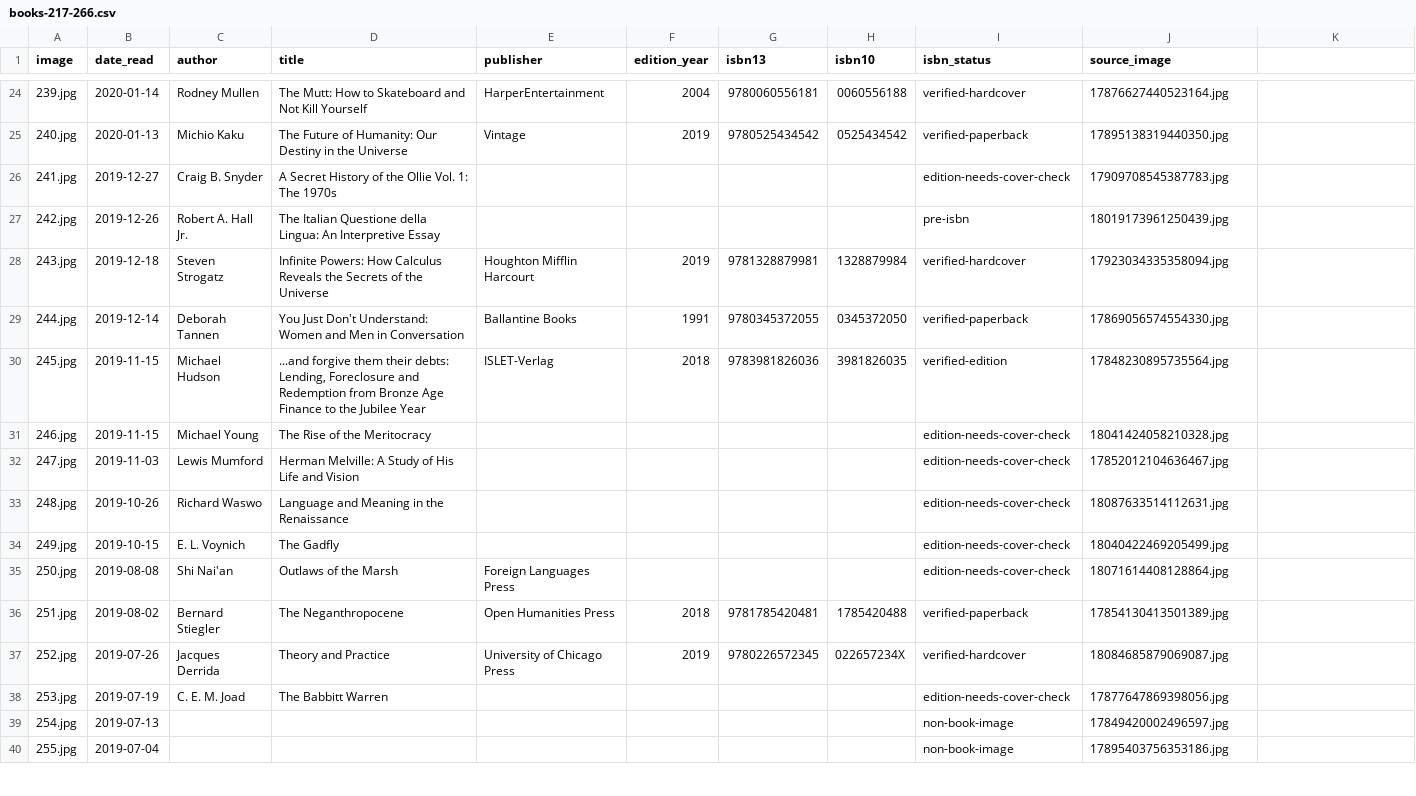
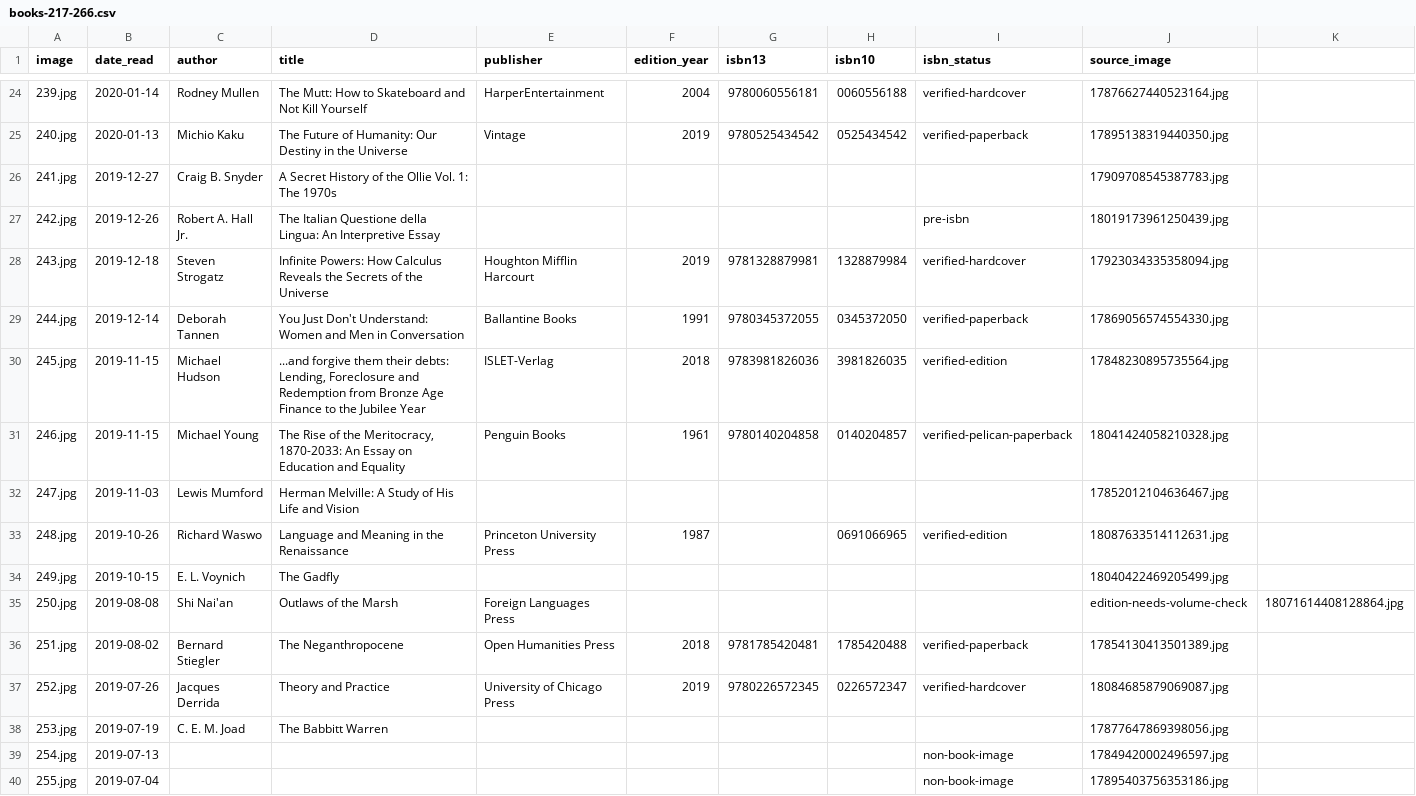
Before and after one commit to crtgoode-dev/Readings, a CSV file: books-217-266.csv, drawn as a sheet; only a part is shown, gaps mark what is left out; the diff covers the shown part only.

Commit message:
Finalize bibliography metadata for 217-266

```diff
--- a/books-217-266.csv
+++ b/books-217-266.csv
@@ -25,3 +25,3 @@ image,date_read,author,title,publisher,edition_year,isbn13,isbn10,isbn_status,so
 240.jpg,2020-01-13,Michio Kaku,The Future of Humanity: Our Destiny in the Universe,Vintage,2019,9780525434542,0525434542,verified-paperback,17895138319440350.jpg
-241.jpg,2019-12-27,Craig B. Snyder,A Secret History of the Ollie Vol. 1: The 1970s,,,,,edition-needs-cover-check,17909708545387783.jpg
+241.jpg,2019-12-27,Craig B. Snyder,A Secret History of the Ollie Vol. 1: The 1970s,,,,,,17909708545387783.jpg
 242.jpg,2019-12-26,Robert A. Hall Jr.,The Italian Questione della Lingua: An Interpretive Essay,,,,,pre-isbn,18019173961250439.jpg
@@ -30,10 +30,10 @@ image,date_read,author,title,publisher,edition_year,isbn13,isbn10,isbn_status,so
 245.jpg,2019-11-15,Michael Hudson,"...and forgive them their debts: Lending, Foreclosure and Redemption from Bronze Age Finance to the Jubilee Year",ISLET-Verlag,2018,9783981826036,3981826035,verified-edition,17848230895735564.jpg
-246.jpg,2019-11-15,Michael Young,The Rise of the Meritocracy,,,,,edition-needs-cover-check,18041424058210328.jpg
-247.jpg,2019-11-03,Lewis Mumford,Herman Melville: A Study of His Life and Vision,,,,,edition-needs-cover-check,17852012104636467.jpg
-248.jpg,2019-10-26,Richard Waswo,Language and Meaning in the Renaissance,,,,,edition-needs-cover-check,18087633514112631.jpg
-249.jpg,2019-10-15,E. L. Voynich,The Gadfly,,,,,edition-needs-cover-check,18040422469205499.jpg
-250.jpg,2019-08-08,Shi Nai'an,Outlaws of the Marsh,Foreign Languages Press,,,,edition-needs-cover-check,18071614408128864.jpg
+246.jpg,2019-11-15,Michael Young,"The Rise of the Meritocracy, 1870-2033: An Essay on Education and Equality",Penguin Books,1961,9780140204858,0140204857,verified-pelican-paperback,18041424058210328.jpg
+247.jpg,2019-11-03,Lewis Mumford,Herman Melville: A Study of His Life and Vision,,,,,,17852012104636467.jpg
+248.jpg,2019-10-26,Richard Waswo,Language and Meaning in the Renaissance,Princeton University Press,1987,,0691066965,verified-edition,18087633514112631.jpg
+249.jpg,2019-10-15,E. L. Voynich,The Gadfly,,,,,,18040422469205499.jpg
+250.jpg,2019-08-08,Shi Nai'an,Outlaws of the Marsh,Foreign Languages Press,,,,,edition-needs-volume-check,18071614408128864.jpg
 251.jpg,2019-08-02,Bernard Stiegler,The Neganthropocene,Open Humanities Press,2018,9781785420481,1785420488,verified-paperback,17854130413501389.jpg
-252.jpg,2019-07-26,Jacques Derrida,Theory and Practice,University of Chicago Press,2019,9780226572345,022657234X,verified-hardcover,18084685879069087.jpg
-253.jpg,2019-07-19,C. E. M. Joad,The Babbitt Warren,,,,,edition-needs-cover-check,17877647869398056.jpg
+252.jpg,2019-07-26,Jacques Derrida,Theory and Practice,University of Chicago Press,2019,9780226572345,0226572347,verified-hardcover,18084685879069087.jpg
+253.jpg,2019-07-19,C. E. M. Joad,The Babbitt Warren,,,,,,17877647869398056.jpg
 254.jpg,2019-07-13,,,,,,,non-book-image,17849420002496597.jpg
```
Also changed, not shown: 17 edited cells elsewhere in this file.
